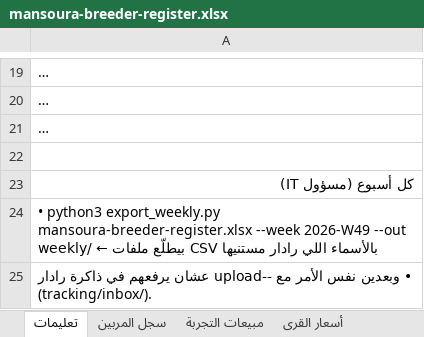
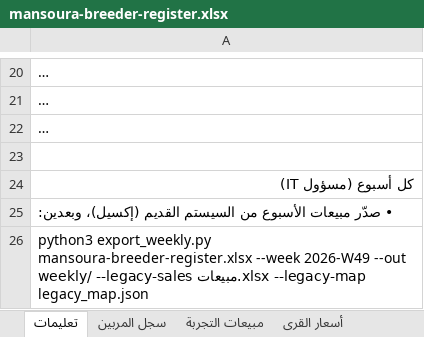
Before and after one commit to salahmoustafa1093-afk/dsdsds, an Excel workbook: gff-market-radar/field-kit/mansoura-breeder-register.xlsx, sheet تعليمات, drawn as a sheet; only a part is shown, gaps mark what is left out; the shorter side is filled out with more unchanged rows; long unchanged cells end in …; values as stored, in another font and other column widths than the file's, no borders; addresses are those after the commit; the diff covers the shown part only; the diff names each change by its address in the sheet, - before the commit and + after, or states it on an @@ line.

```diff
--- a/gff-market-radar/field-kit/mansoura-breeder-register.xlsx (sheet تعليمات)
+++ b/gff-market-radar/field-kit/mansoura-breeder-register.xlsx (sheet تعليمات)
-A25: • python3 export_weekly.py mansoura-breeder-register.xlsx --week 2026-W49 --out weekly/ ← بيطلّع ملفات CSV بالأسماء اللي رادار مستنيها
+A25: • صدّر مبيعات الأسبوع من السيستم القديم (إكسيل)، وبعدين:
+row 26: python3 export_weekly.py mansoura-breeder-register.xlsx --week 2026-W49 --out weekly/ --legacy-sales مبيعات.xlsx --legacy-map legacy_map.json
```
Also changed, not shown: 2 added rows and 1 edited cell elsewhere in this sheet, 11 other files.
